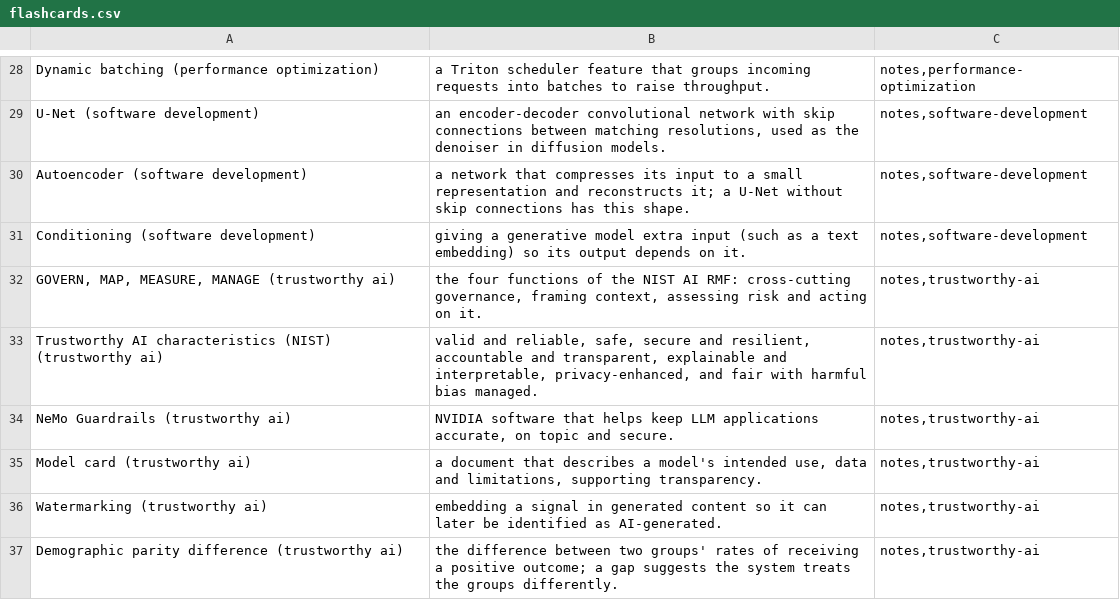
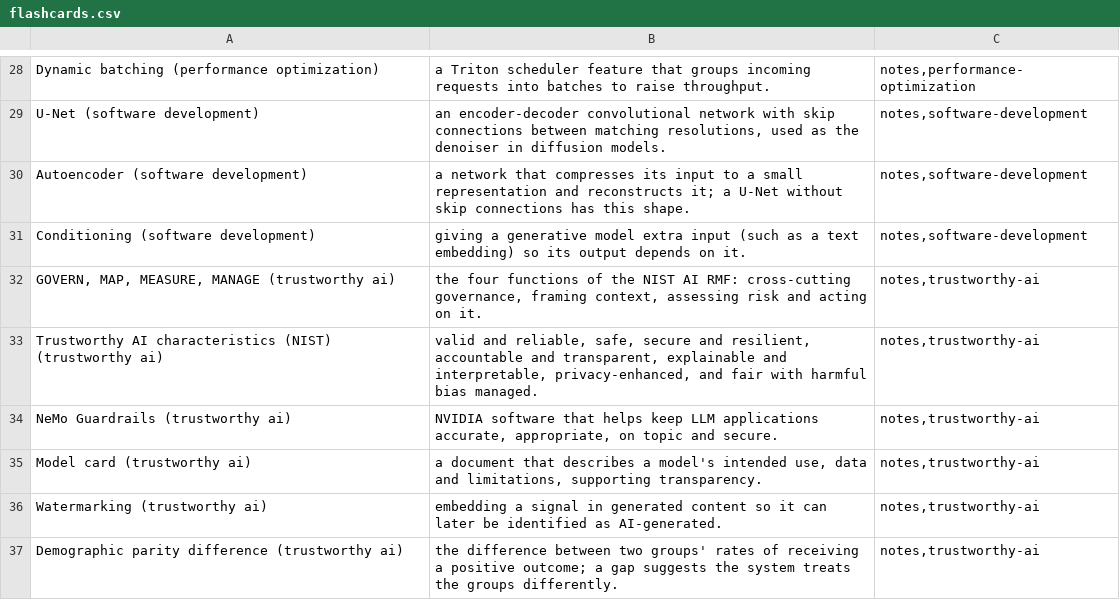
Before and after one commit to PatrickWiloak/ai-zero-to-hero, a CSV file: certifications/nvidia/generative-ai-multimodal-associate/flashcards.csv, drawn as a sheet; only a part is shown, gaps mark what is left out.

```diff
--- a/certifications/nvidia/generative-ai-multimodal-associate/flashcards.csv
+++ b/certifications/nvidia/generative-ai-multimodal-associate/flashcards.csv
@@ -33,3 +33,3 @@ Conditioning (software development),giving a generative model extra input (such
 Trustworthy AI characteristics (NIST) (trustworthy ai),"valid and reliable, safe, secure and resilient, accountable and transparent, explainable and interpretable, privacy-enhanced, and fair with harmful bias managed.","notes,trustworthy-ai"
-NeMo Guardrails (trustworthy ai),"NVIDIA software that helps keep LLM applications accurate, on topic and secure.","notes,trustworthy-ai"
+NeMo Guardrails (trustworthy ai),"NVIDIA software that helps keep LLM applications accurate, appropriate, on topic and secure.","notes,trustworthy-ai"
 Model card (trustworthy ai),"a document that describes a model's intended use, data and limitations, supporting transparency.","notes,trustworthy-ai"
```
Also changed, not shown: 2 other files.
